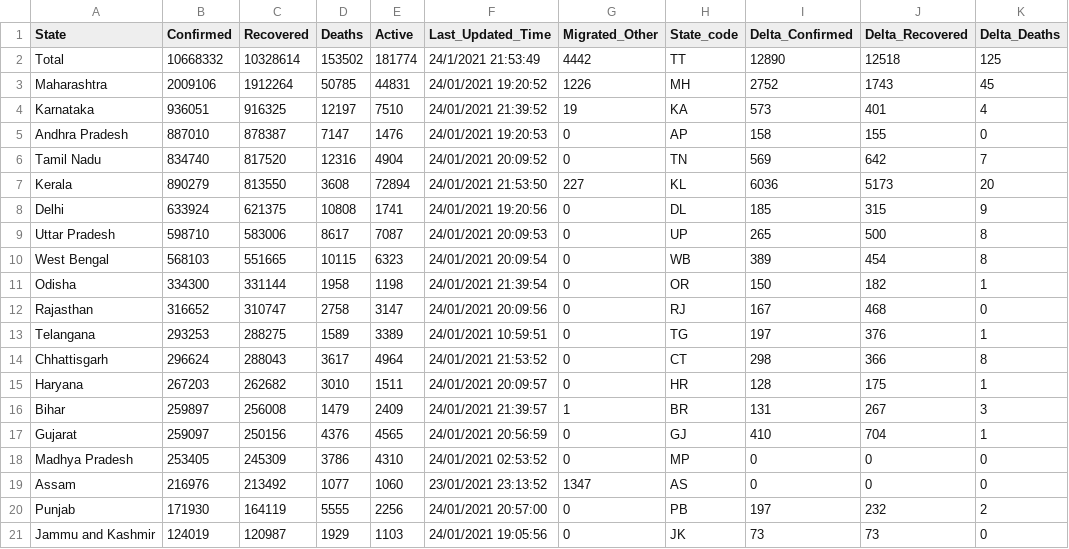
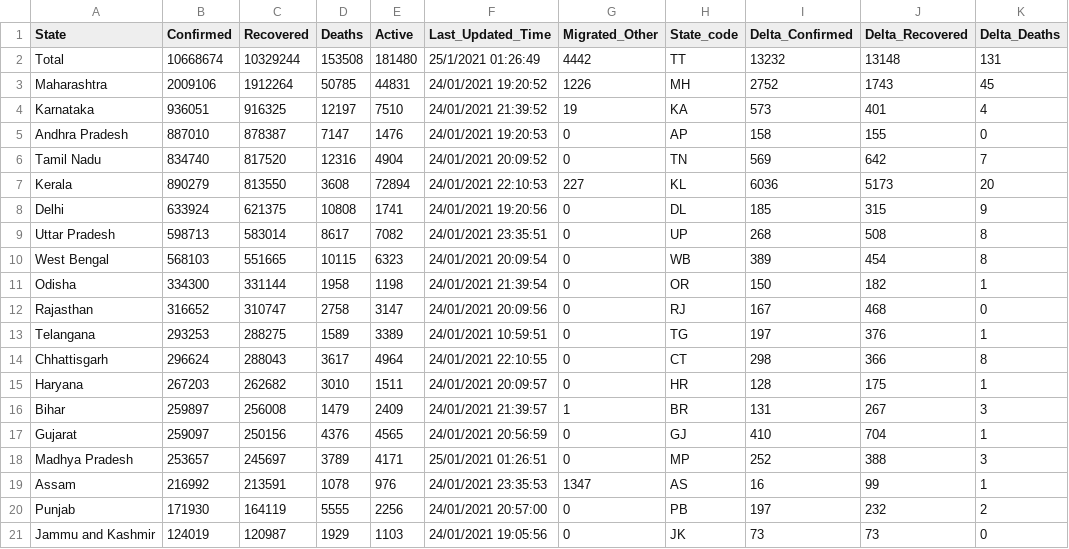
Before and after one commit to yogeshiitm/EY-Techathon-2021, a CSV file: state_wise.csv, drawn as a sheet; only a part is shown; the diff covers the shown part only; the diff names each change by its address in the sheet, - before the commit and + after, or states it on an @@ line.

```diff
--- a/state_wise.csv
+++ b/state_wise.csv
-B2 (Confirmed): 10668332
+B2 (Confirmed): 10668674
-C2 (Recovered): 10328614
+C2 (Recovered): 10329244
-D2 (Deaths): 153502
+D2 (Deaths): 153508
-E2 (Active): 181774
+E2 (Active): 181480
-F2 (Last_Updated_Time): 24/1/2021 21:53:49
+F2 (Last_Updated_Time): 25/1/2021 01:26:49
-I2 (Delta_Confirmed): 12890
+I2 (Delta_Confirmed): 13232
-J2 (Delta_Recovered): 12518
+J2 (Delta_Recovered): 13148
-K2 (Delta_Deaths): 125
+K2 (Delta_Deaths): 131
-F7 (Last_Updated_Time): 24/01/2021 21:53:50
+F7 (Last_Updated_Time): 24/01/2021 22:10:53
-B9 (Confirmed): 598710
+B9 (Confirmed): 598713
-C9 (Recovered): 583006
+C9 (Recovered): 583014
-E9 (Active): 7087
+E9 (Active): 7082
-F9 (Last_Updated_Time): 24/01/2021 20:09:53
+F9 (Last_Updated_Time): 24/01/2021 23:35:51
-I9 (Delta_Confirmed): 265
+I9 (Delta_Confirmed): 268
-J9 (Delta_Recovered): 500
+J9 (Delta_Recovered): 508
-F14 (Last_Updated_Time): 24/01/2021 21:53:52
+F14 (Last_Updated_Time): 24/01/2021 22:10:55
-B18 (Confirmed): 253405
+B18 (Confirmed): 253657
-C18 (Recovered): 245309
+C18 (Recovered): 245697
-D18 (Deaths): 3786
+D18 (Deaths): 3789
-E18 (Active): 4310
+E18 (Active): 4171
-F18 (Last_Updated_Time): 24/01/2021 02:53:52
+F18 (Last_Updated_Time): 25/01/2021 01:26:51
-I18 (Delta_Confirmed): 0
+I18 (Delta_Confirmed): 252
-J18 (Delta_Recovered): 0
+J18 (Delta_Recovered): 388
-K18 (Delta_Deaths): 0
+K18 (Delta_Deaths): 3
-B19 (Confirmed): 216976
+B19 (Confirmed): 216992
-C19 (Recovered): 213492
+C19 (Recovered): 213591
-D19 (Deaths): 1077
+D19 (Deaths): 1078
-E19 (Active): 1060
+E19 (Active): 976
-F19 (Last_Updated_Time): 23/01/2021 23:13:52
+F19 (Last_Updated_Time): 24/01/2021 23:35:53
-I19 (Delta_Confirmed): 0
+I19 (Delta_Confirmed): 16
-J19 (Delta_Recovered): 0
+J19 (Delta_Recovered): 99
-K19 (Delta_Deaths): 0
+K19 (Delta_Deaths): 1
```
Also changed, not shown: 28 edited cells elsewhere in this file, assets/files/active_map.csv, clustered_data.csv, 4 other files.
